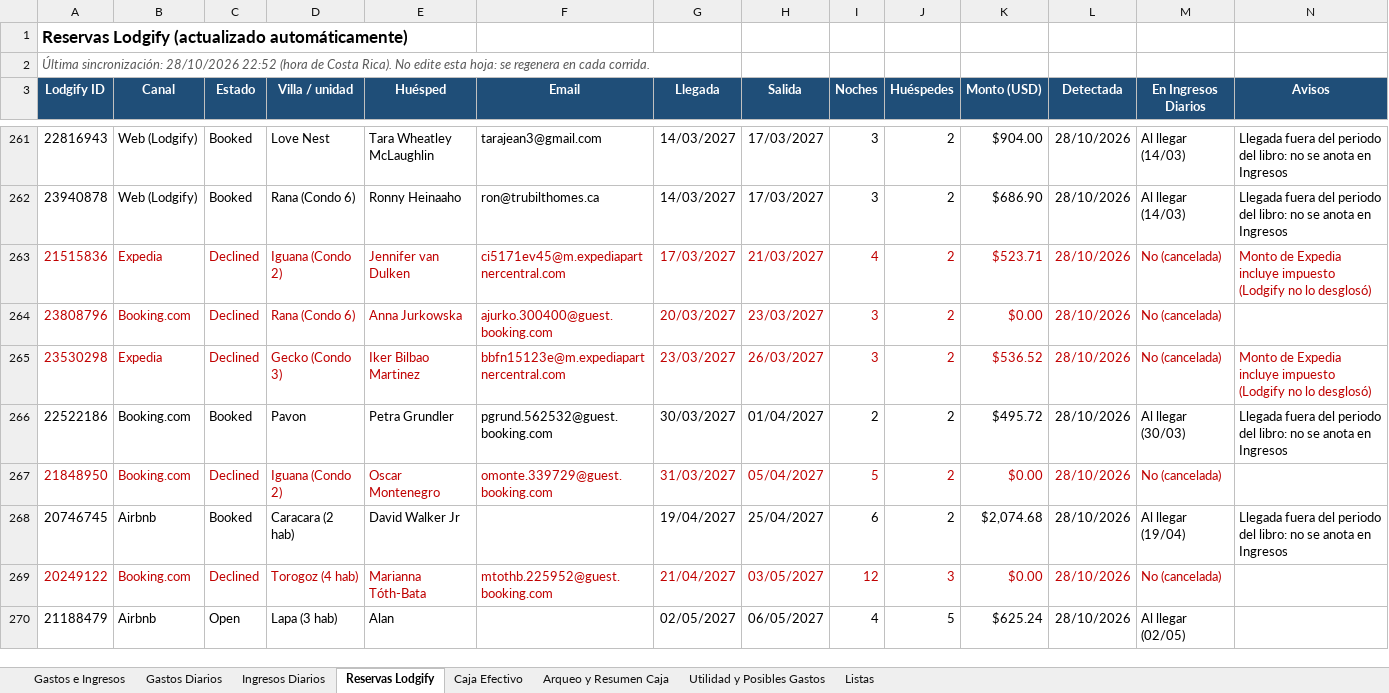
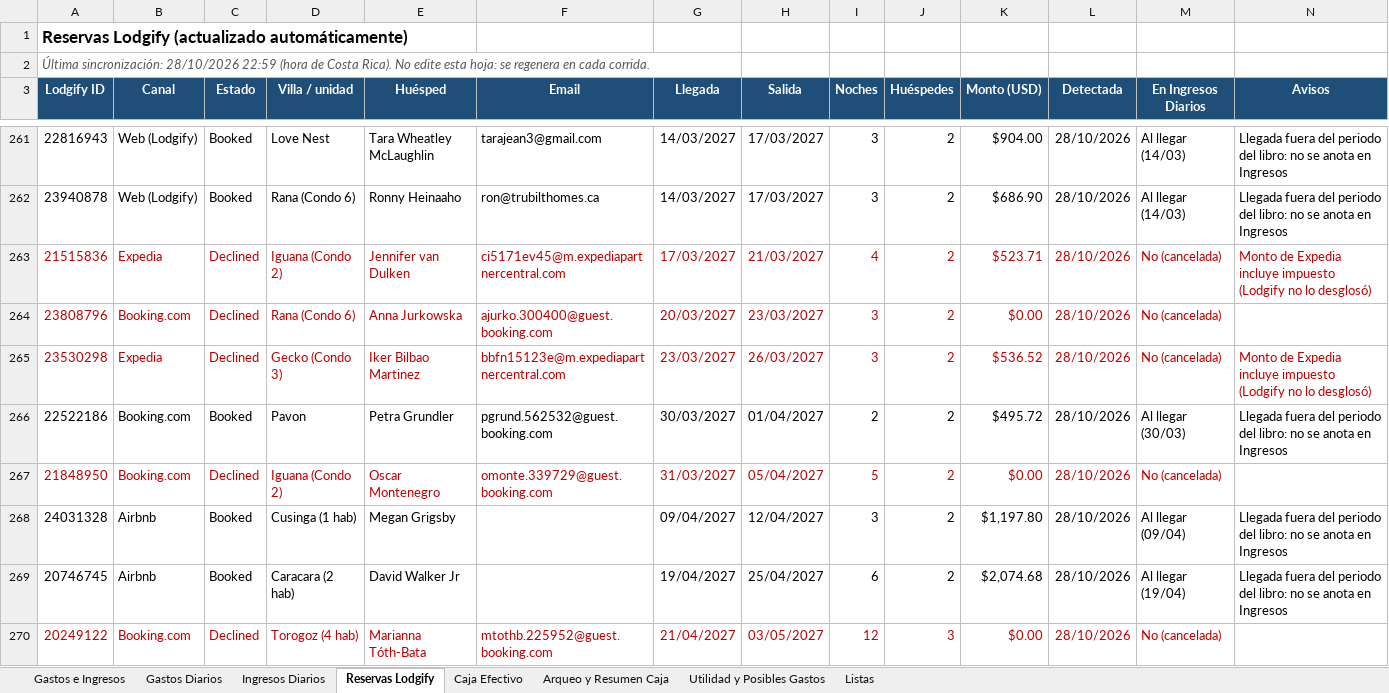
Before and after one commit to charliebrowncr/Gastos-e-ingresos, an Excel workbook: Canavida_Gastos_Ingresos.xlsx, sheet Reservas Lodgify, drawn as a sheet; only a part is shown, gaps mark what is left out; the shorter side is filled out with more unchanged rows; values as stored, in another font and other column widths than the file's, no borders; the diff names each change by its address in the sheet, - before the commit and + after, or states it on an @@ line.

Commit message:
Sincronización Lodgify 2026-10-28 22:59

```diff
--- a/Canavida_Gastos_Ingresos.xlsx (sheet Reservas Lodgify)
+++ b/Canavida_Gastos_Ingresos.xlsx (sheet Reservas Lodgify)
-A2 (Lodgify ID): …sincronización: 28/10/2026 22:52 (hora de…
+A2 (Lodgify ID): …sincronización: 28/10/2026 22:59 (hora de…
+row 268: 24031328 | Airbnb | Booked | Cusinga (1 hab) | Megan Grigsby |  | 09/04/2027 | 12/04/2027 | 3 | 2 | $1,197.80 | 28/10/2026 | Al llegar (09/04) | Llegada fuera del periodo del libro: no se anota en Ingresos
```
Also changed, not shown: 2 other files.
